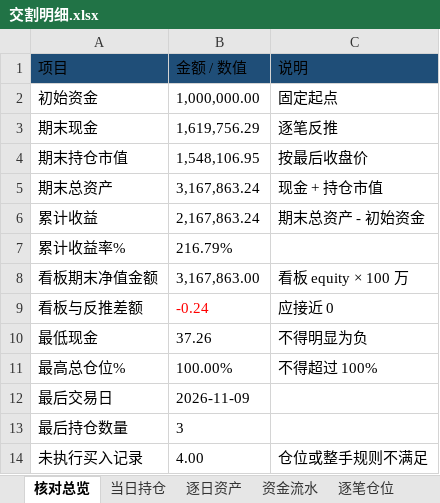
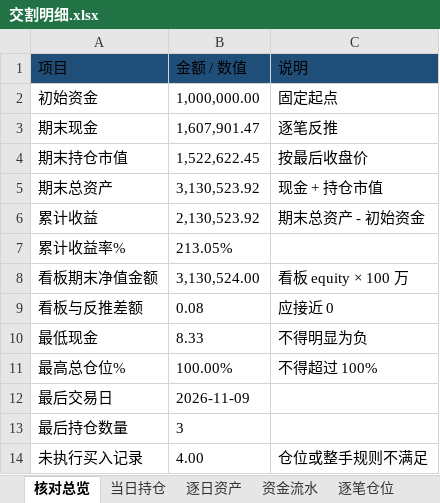
Before and after one commit to nancybhc/ma-cycle3-backtest, an Excel workbook: downloads/交割明细.xlsx, sheet 核对总览, drawn as a sheet; values as stored, in another font and other column widths than the file's, no borders; the diff names each change by its address in the sheet, - before the commit and + after, or states it on an @@ line.

```diff
--- a/downloads/交割明细.xlsx (sheet 核对总览)
+++ b/downloads/交割明细.xlsx (sheet 核对总览)
-B3 (金额 / 数值): 1,619,756.29
+B3 (金额 / 数值): 1,607,901.47
-B4 (金额 / 数值): 1,548,106.95
+B4 (金额 / 数值): 1,522,622.45
-B5 (金额 / 数值): 3,167,863.24
+B5 (金额 / 数值): 3,130,523.92
-B6 (金额 / 数值): 2,167,863.24
+B6 (金额 / 数值): 2,130,523.92
-B7 (金额 / 数值): 216.79%
+B7 (金额 / 数值): 213.05%
-B8 (金额 / 数值): 3,167,863.00
+B8 (金额 / 数值): 3,130,524.00
-B9 (金额 / 数值): -0.24
+B9 (金额 / 数值): 0.08
-B9 text colour: #FF0000
+B9 text colour: black
-B10 (金额 / 数值): 37.26
+B10 (金额 / 数值): 8.33
```
Also changed, not shown: sheet 资金流水, sheet 逐笔仓位, sheet 逐日资产, sheet 未执行记录, sheet 当日持仓, 4 other files.
